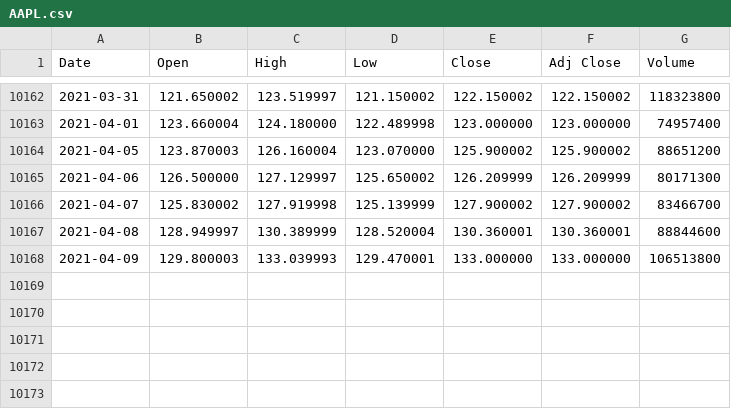
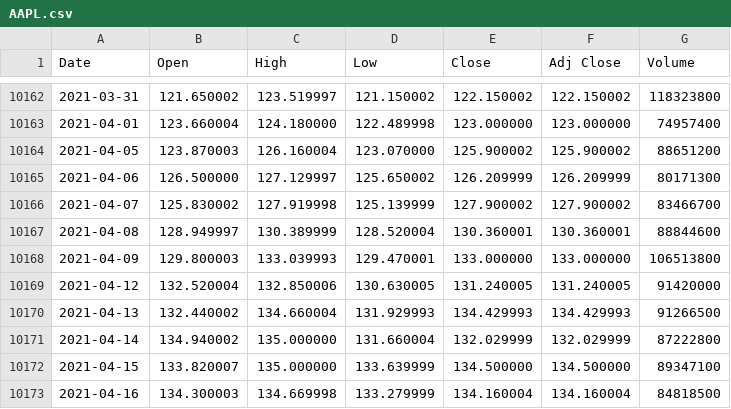
Before and after one commit to RedisGrafana/redis-finance-prophet, a CSV file: import/AAPL.csv, drawn as a sheet; only a part is shown, gaps mark what is left out; the diff names each change by its address in the sheet, - before the commit and + after, or states it on an @@ line.

```diff
--- a/import/AAPL.csv
+++ b/import/AAPL.csv
+row 10169: 2021-04-12 | 132.520004 | 132.850006 | 130.630005 | 131.240005 | 131.240005 | 91420000
+row 10170: 2021-04-13 | 132.440002 | 134.660004 | 131.929993 | 134.429993 | 134.429993 | 91266500
+row 10171: 2021-04-14 | 134.940002 | 135.000000 | 131.660004 | 132.029999 | 132.029999 | 87222800
+row 10172: 2021-04-15 | 133.820007 | 135.000000 | 133.639999 | 134.500000 | 134.500000 | 89347100
+row 10173: 2021-04-16 | 134.300003 | 134.669998 | 133.279999 | 134.160004 | 134.160004 | 84818500
```
Also changed, not shown: import/BTC-USD.csv, import/ETH-USD.csv, 3 other files.
